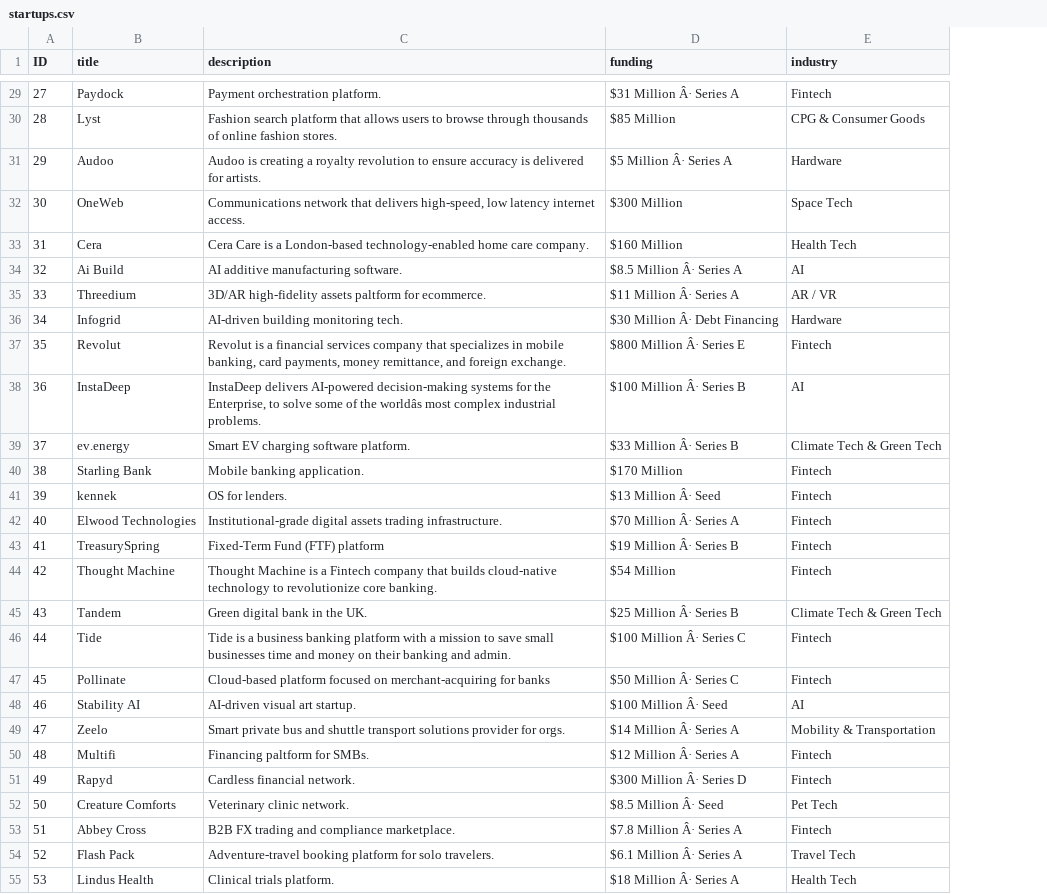
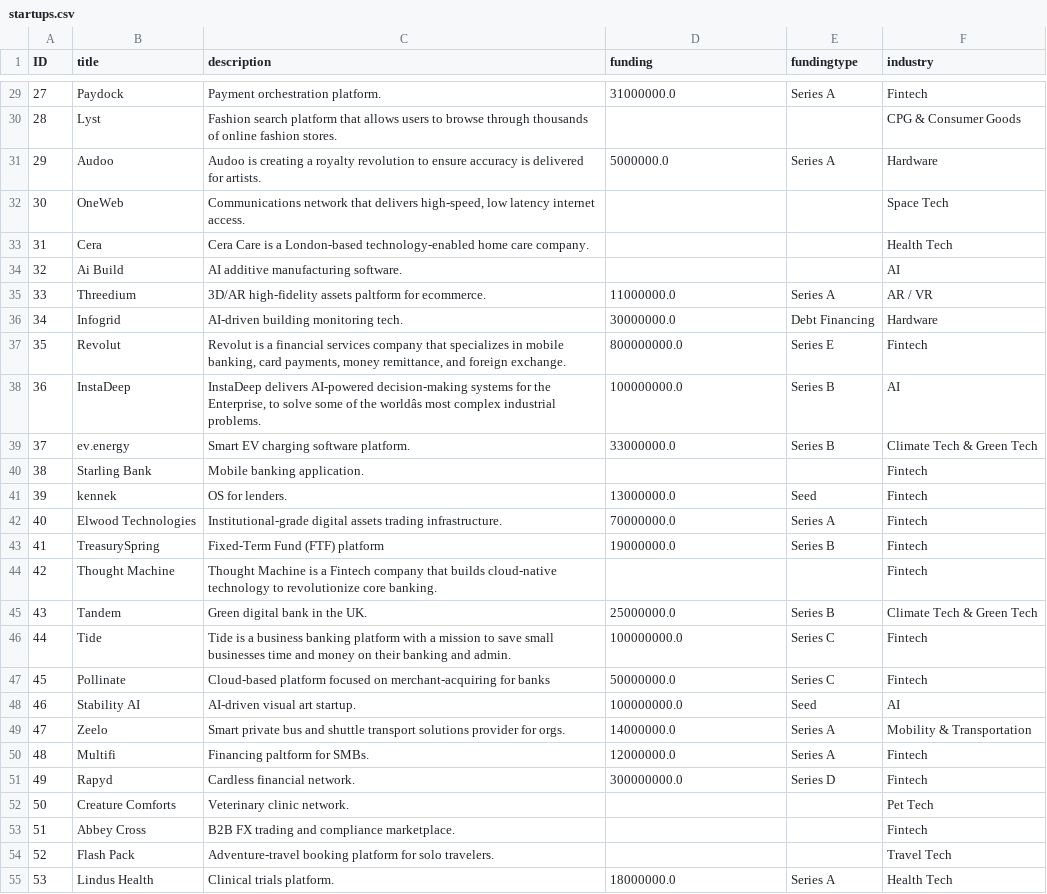
Before and after one commit to paulusm/igp-apis-scraping, a CSV file: data/startups.csv, drawn as a sheet; only a part is shown, gaps mark what is left out; the diff covers the shown part only; the diff names each change by its address in the sheet, - before the commit and + after, or states it on an @@ line.

Commit message:
fix funding extraction

```diff
--- a/data/startups.csv
+++ b/data/startups.csv
+column E (fundingtype), rows 29-55: Series A |  | Series A |  |  |  | Series A | Debt Financing | Series E | Series B | Series B |  | Seed | Series A | Series B |  | Series B | Series C | Series C | Seed | Series A | Series A | Series D |  |  |  | Series A
-D29 (funding): $31 Million Â· Series A
+D29 (funding): 31000000.0
-D30 (funding): $85 Million
+D30 (funding): (empty)
-D31 (funding): $5 Million Â· Series A
+D31 (funding): 5000000.0
-D32 (funding): $300 Million
+D32 (funding): (empty)
-D33 (funding): $160 Million
+D33 (funding): (empty)
-D34 (funding): $8.5 Million Â· Series A
+D34 (funding): (empty)
-D35 (funding): $11 Million Â· Series A
+D35 (funding): 11000000.0
-D36 (funding): $30 Million Â· Debt Financing
+D36 (funding): 30000000.0
-D37 (funding): $800 Million Â· Series E
+D37 (funding): 800000000.0
-D38 (funding): $100 Million Â· Series B
+D38 (funding): 100000000.0
-D39 (funding): $33 Million Â· Series B
+D39 (funding): 33000000.0
-D40 (funding): $170 Million
+D40 (funding): (empty)
-D41 (funding): $13 Million Â· Seed
+D41 (funding): 13000000.0
-D42 (funding): $70 Million Â· Series A
+D42 (funding): 70000000.0
-D43 (funding): $19 Million Â· Series B
+D43 (funding): 19000000.0
-D44 (funding): $54 Million
+D44 (funding): (empty)
-D45 (funding): $25 Million Â· Series B
+D45 (funding): 25000000.0
-D46 (funding): $100 Million Â· Series C
+D46 (funding): 100000000.0
-D47 (funding): $50 Million Â· Series C
+D47 (funding): 50000000.0
-D48 (funding): $100 Million Â· Seed
+D48 (funding): 100000000.0
-D49 (funding): $14 Million Â· Series A
+D49 (funding): 14000000.0
-D50 (funding): $12 Million Â· Series A
+D50 (funding): 12000000.0
-D51 (funding): $300 Million Â· Series D
+D51 (funding): 300000000.0
-D52 (funding): $8.5 Million Â· Seed
+D52 (funding): (empty)
-D53 (funding): $7.8 Million Â· Series A
+D53 (funding): (empty)
-D54 (funding): $6.1 Million Â· Series A
+D54 (funding): (empty)
-D55 (funding): $18 Million Â· Series A
+D55 (funding): 18000000.0
```
Also changed, not shown: 39 edited cells elsewhere in this file, 2 other files.
